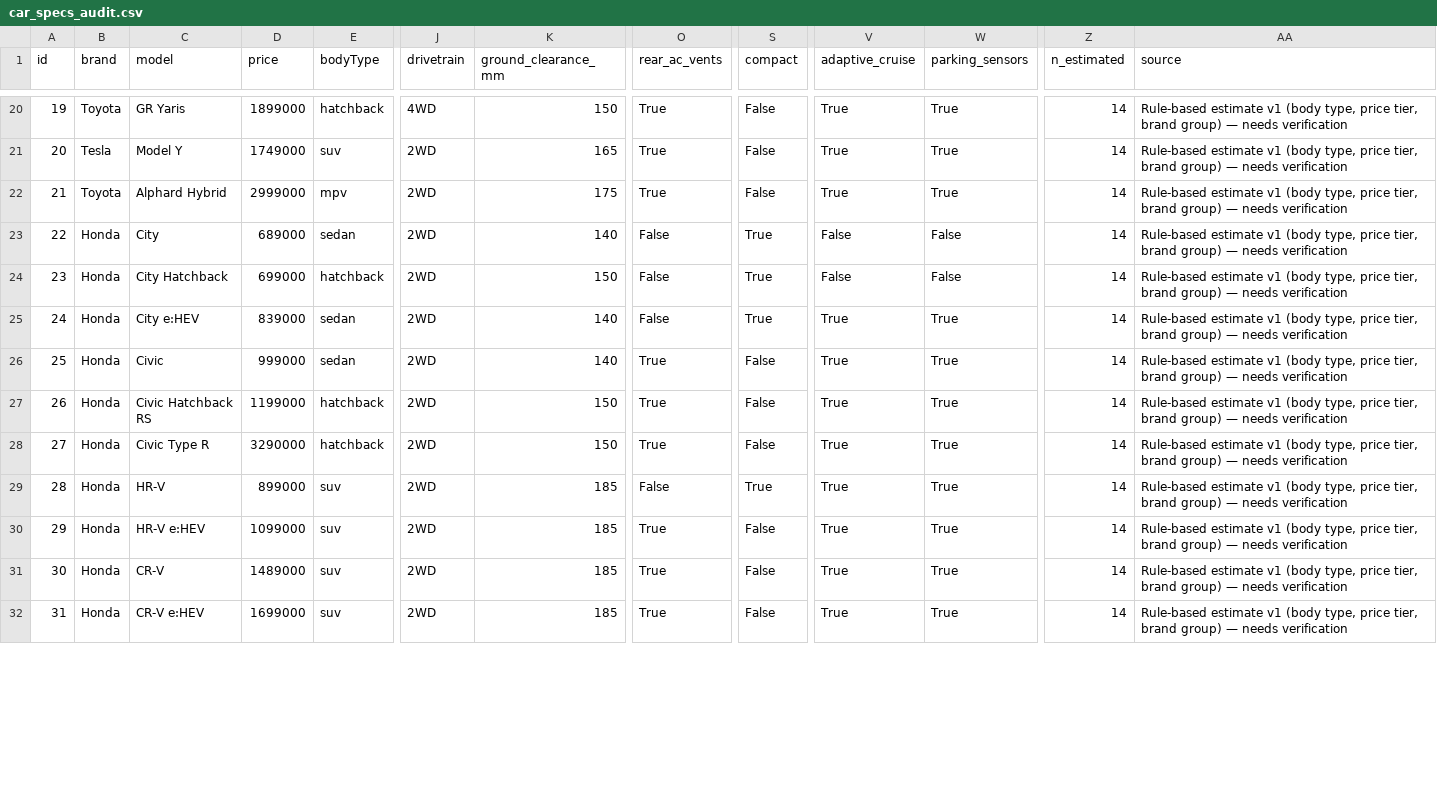
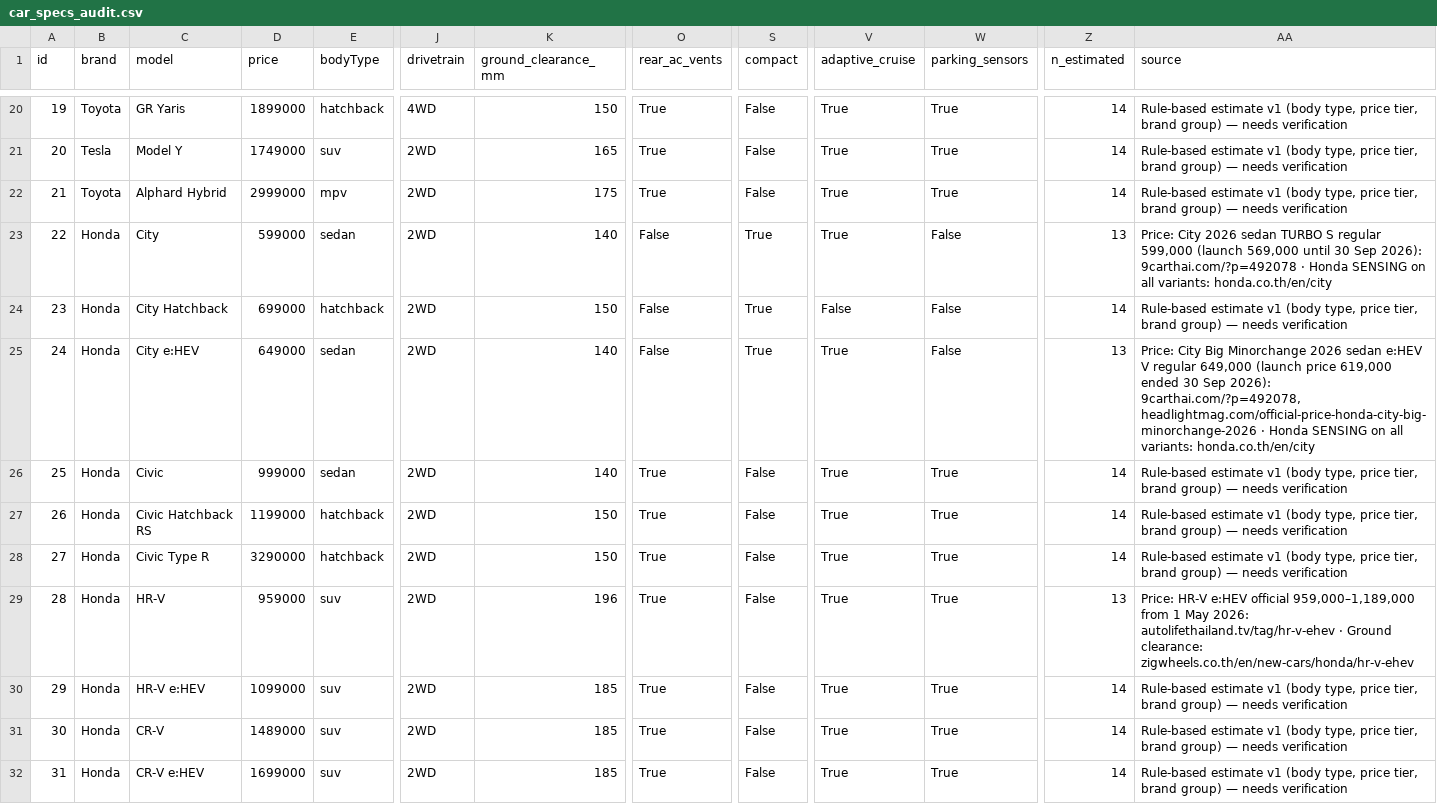
Before and after one commit to tha63030037-create/car-advisor, a CSV file: backend/app/data/car_specs_audit.csv, drawn as a sheet; only a part is shown, gaps mark what is left out; the diff covers the shown part only; the diff names each change by its address in the sheet, - before the commit and + after, or states it on an @@ line.

```diff
--- a/backend/app/data/car_specs_audit.csv
+++ b/backend/app/data/car_specs_audit.csv
-D23 (price): 689000
+D23 (price): 599000
-V23 (adaptive_cruise): False
+V23 (adaptive_cruise): True
-Z23 (n_estimated): 14
+Z23 (n_estimated): 13
-AA23 (source): Rule-based estimate v1 (body type, price tier, brand group) — needs verification
+AA23 (source): Price: City 2026 sedan TURBO S regular 599,000 (launch 569,000 until 30 Sep 2026): 9carthai.com/?p=492078 · Honda SENSING on all variants: honda.co.th/en/city
-D25 (price): 839000
+D25 (price): 649000
-W25 (parking_sensors): True
+W25 (parking_sensors): False
-Z25 (n_estimated): 14
+Z25 (n_estimated): 13
-AA25 (source): Rule-based estimate v1 (body type, price tier, brand group) — needs verification
+AA25 (source): Price: City Big Minorchange 2026 sedan e:HEV V regular 649,000 (launch price 619,000 ended 30 Sep 2026): 9carthai.com/?p=492078, headlightmag.com/official-price-honda-city-big-minorchange-2026 · Honda SENSING on all variants: honda.co.th/en/city
-D29 (price): 899000
+D29 (price): 959000
-K29 (ground_clearance_mm): 185
+K29 (ground_clearance_mm): 196
-O29 (rear_ac_vents): False
+O29 (rear_ac_vents): True
-S29 (compact): True
+S29 (compact): False
-Z29 (n_estimated): 14
+Z29 (n_estimated): 13
-AA29 (source): Rule-based estimate v1 (body type, price tier, brand group) — needs verification
+AA29 (source): Price: HR-V e:HEV official 959,000–1,189,000 from 1 May 2026: autolifethailand.tv/tag/hr-v-ehev · Ground clearance: zigwheels.co.th/en/new-cars/honda/hr-v-ehev
```
Also changed, not shown: 1 removed row and 51 edited cells elsewhere in this file, docs/evaluation/blind_sheet.csv, docs/evaluation/persona_results.csv, 4 other files.
